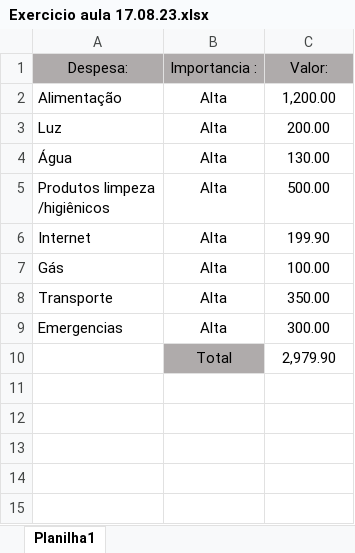
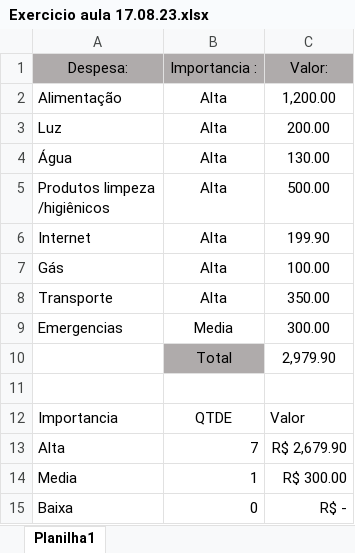
Before and after one commit to thaiscs10/computer_work, an Excel workbook: Exercicio aula 17.08.23.xlsx, sheet Planilha1, drawn as a sheet; values as stored, in another font and other column widths than the file's, no borders; the diff names each change by its address in the sheet, - before the commit and + after, or states it on an @@ line.

Commit message:
Add files via upload

```diff
--- a/Exercicio aula 17.08.23.xlsx (sheet Planilha1)
+++ b/Exercicio aula 17.08.23.xlsx (sheet Planilha1)
-B9: Alta
+B9: Media
+row 11: (empty)
+row 12: Importancia | QTDE | Valor
+row 13: Alta | 7 | R$ 2,679.90
+row 14: Media | 1 | R$ 300.00
+row 15: Baixa | 0 | R$ -
```
